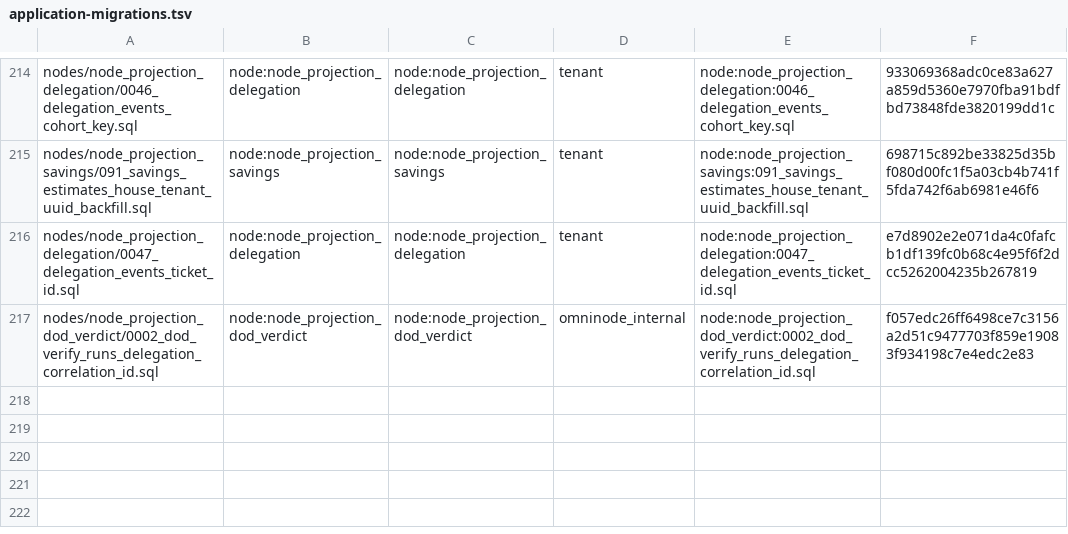
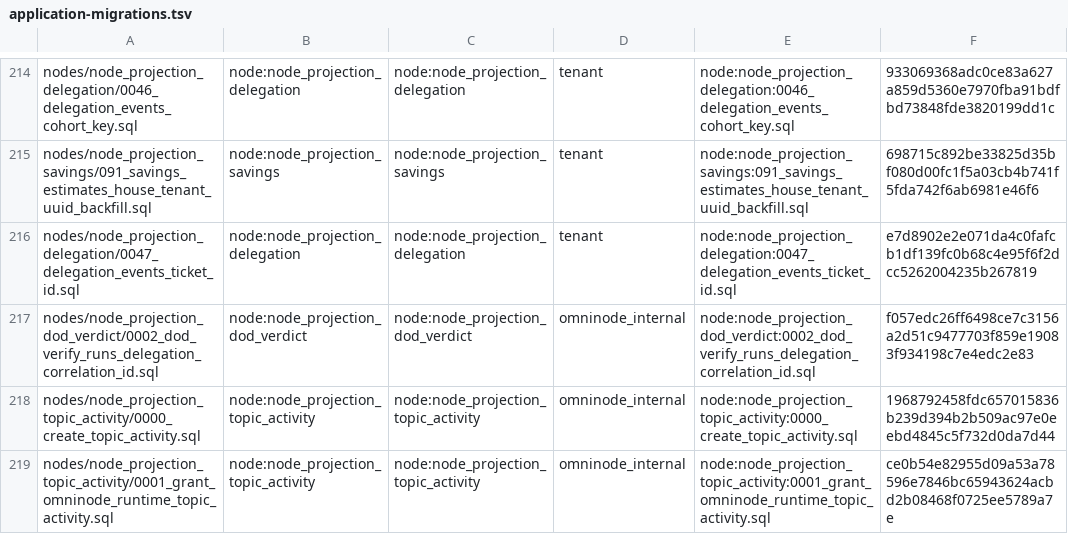
Before and after one commit to OmniNode-ai/omnibase_infra, a TSV file: docker/migrations/forward/_ledger/application-migrations.tsv, drawn as a sheet; only a part is shown, gaps mark what is left out; the diff names each change by its address in the sheet, - before the commit and + after, or states it on an @@ line.

Commit message:
feat(OMN-19716): vendor the topic-activity projection migrations and grants (#4165)
* feat(OMN-19716): vendor the topic-activity projection migrations and grants

Vendors node_projection_topic_activity 0000 (create
omninode_internal.topic_activity) and 0001 (grant to omninode_runtime) from
the omnimarket OMN-19716 change, with their migration classes, their
application-migration ledger rows, the database-topology catalogs and
topology instance grants for local, onex-dev and onex-prod, and the
manifest count. Plan row E18: a bus-backed per-topic activity exposure for
the lab.

* fix(OMN-19716): vendor the no-DELETE topic_activity grant and ABSENT state; bridge the relation until omnimarket#2953 advances the pin

* test(OMN-19716): the live ACL gate names topic_activity: runtime holds exactly SELECT, INSERT, UPDATE and never DELETE

* chore(OMN-19716): fresh head so CI reads the Node-Migration-Source trailers now in the body

---------

Co-authored-by: onexbot-occ-writer[bot] <307849072+onexbot-occ-writer[bot]@users.noreply.github.com>

```diff
--- a/docker/migrations/forward/_ledger/application-migrations.tsv
+++ b/docker/migrations/forward/_ledger/application-migrations.tsv
+row 218: nodes/node_projection_topic_activity/0000_create_topic_activity.sql | node:node_projection_topic_activity | node:node_projection_topic_activity | omninode_internal | node:node_projection_topic_activity:0000_create_topic_activity.sql | 1968792458fdc657015836b239d394b2b509ac97e0eebd4845c5f732d0da7d44
+row 219: nodes/node_projection_topic_activity/0001_grant_omninode_runtime_topic_activity.sql | node:node_projection_topic_activity | node:node_projection_topic_activity | omninode_internal | node:node_projection_topic_activity:0001_grant_omninode_runtime_topic_activity.sql | ce0b54e82955d09a53a78596e7846bc65943624acbd2b08468f0725ee5789a7e
```
Also changed, not shown: 19 other files.
